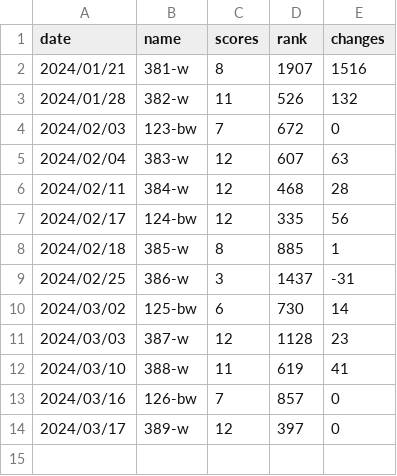
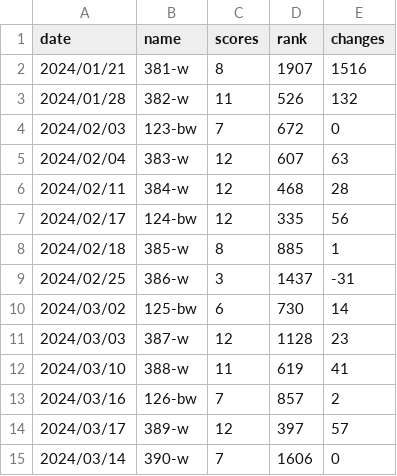
Before and after one commit to keshuigu/my-leet-code, a CSV file: resources/scores.csv, drawn as a sheet.

```diff
--- a/resources/scores.csv
+++ b/resources/scores.csv
@@ -12,3 +12,4 @@ date,name,scores,rank,changes
 2024/03/10,388-w,11,619,41
-2024/03/16,126-bw,7,857,0
-2024/03/17,389-w,12,397,0
+2024/03/16,126-bw,7,857,2
+2024/03/17,389-w,12,397,57
+2024/03/14,390-w,7,1606,0
```
Also changed, not shown: 8 other files.
